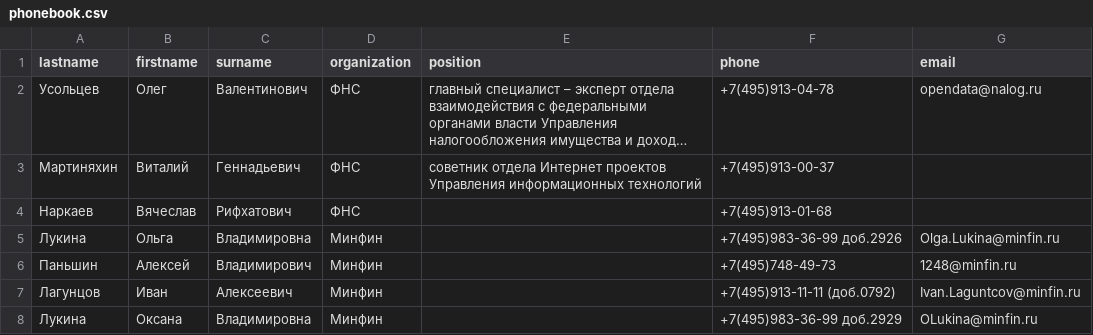
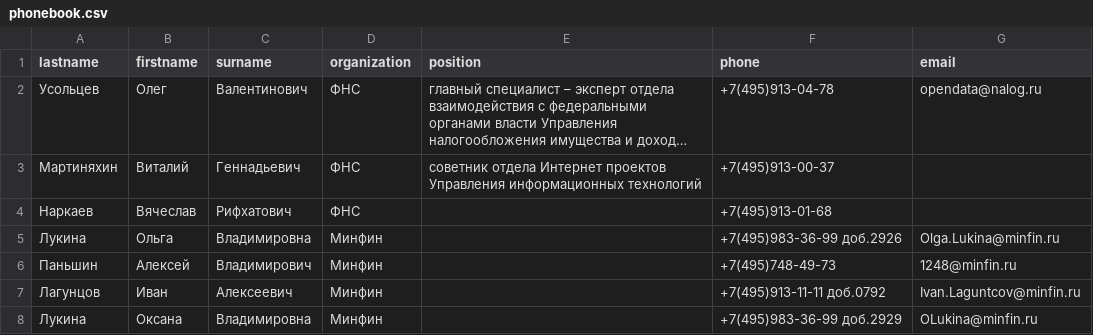
Before and after one commit to nmak1/Regular_expressions, a CSV file: phonebook.csv, drawn as a sheet; long unchanged cells end in ….

```diff
--- a/phonebook.csv
+++ b/phonebook.csv
@@ -6,3 +6,3 @@ lastname,firstname,surname,organization,position,phone,email
 Паньшин,Алексей,Владимирович,Минфин,,+7(495)748-49-73,1248@minfin.ru
-Лагунцов,Иван,Алексеевич,Минфин,,+7(495)913-11-11 (доб.0792),Ivan.Laguntcov@minfin.ru
+Лагунцов,Иван,Алексеевич,Минфин,,+7(495)913-11-11 доб.0792,Ivan.Laguntcov@minfin.ru
 Лукина,Оксана,Владимировна,Минфин,,+7(495)983-36-99 доб.2929,OLukina@minfin.ru
```
Also changed, not shown: 1 other file.
